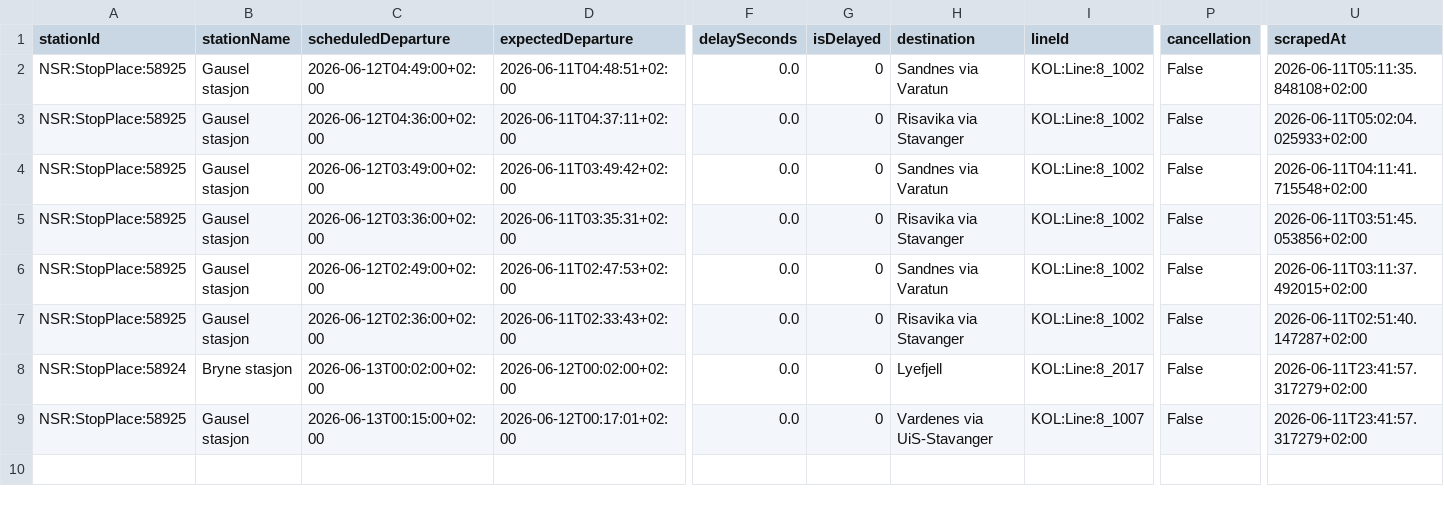
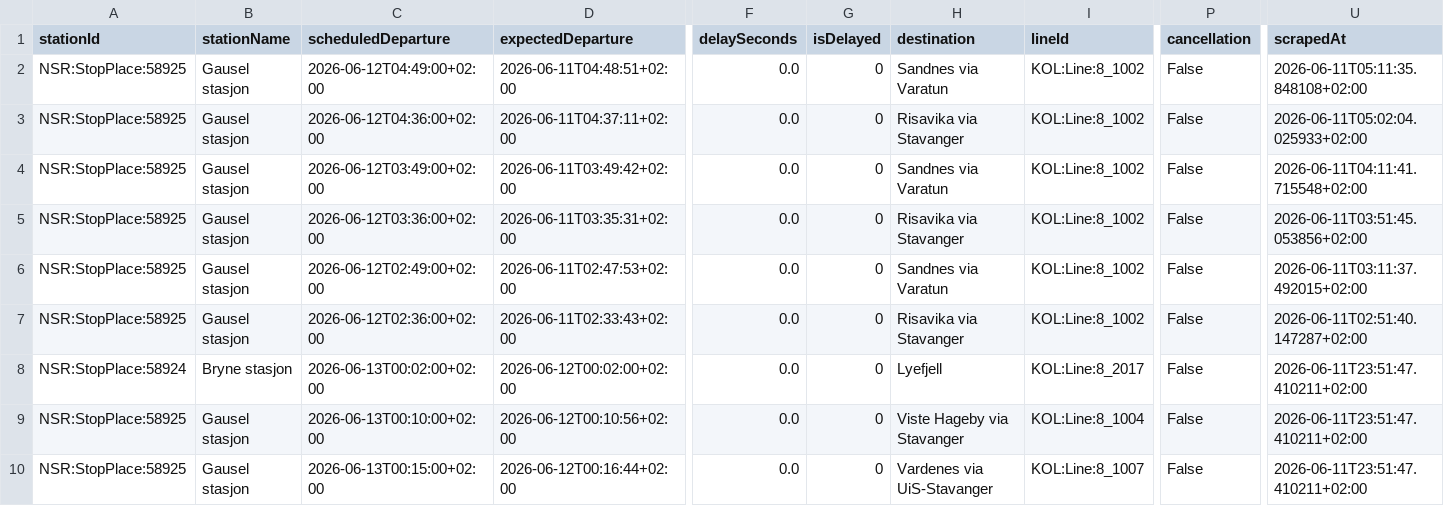
Before and after one commit to simenoddenhansen/togtider, a CSV file: data_collection/history/forsinkelser_2026-06-12.csv, drawn as a sheet; only a part is shown, gaps mark what is left out; addresses are those after the commit; rows hold the shown columns only; the diff names each change by its address in the sheet, - before the commit and + after, or states it on an @@ line.

```diff
--- a/data_collection/history/forsinkelser_2026-06-12.csv
+++ b/data_collection/history/forsinkelser_2026-06-12.csv
-U8 (scrapedAt): 2026-06-11T23:41:57.317279+02:00
+U8 (scrapedAt): 2026-06-11T23:51:47.410211+02:00
+row 9: NSR:StopPlace:58925 | Gausel stasjon | 2026-06-13T00:10:00+02:00 | 2026-06-12T00:10:56+02:00 | 0.0 | 0 | Viste Hageby via Stavanger | KOL:Line:8_1004 | False | 2026-06-11T23:51:47.410211+02:00
-D10 (expectedDeparture): 2026-06-12T00:17:01+02:00
+D10 (expectedDeparture): 2026-06-12T00:16:44+02:00
-U10 (scrapedAt): 2026-06-11T23:41:57.317279+02:00
+U10 (scrapedAt): 2026-06-11T23:51:47.410211+02:00
```
Also changed, not shown: 2 other files.
